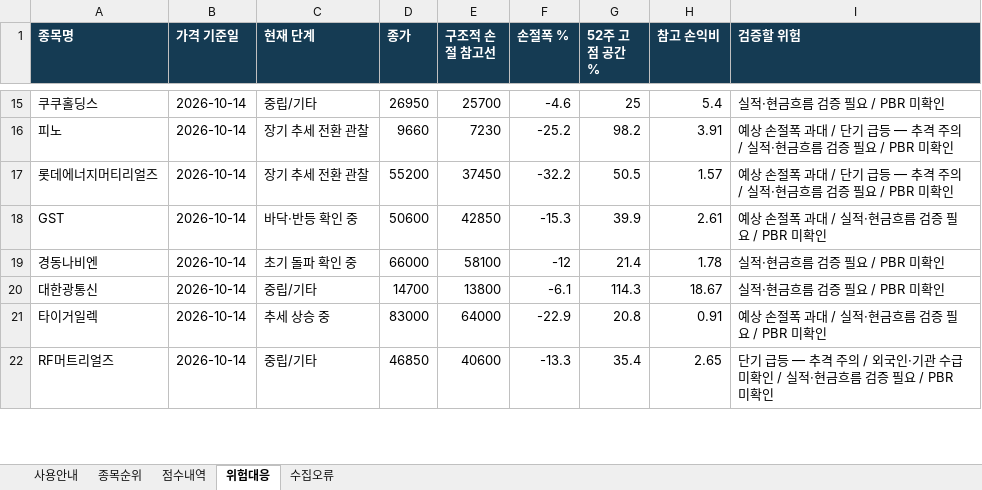
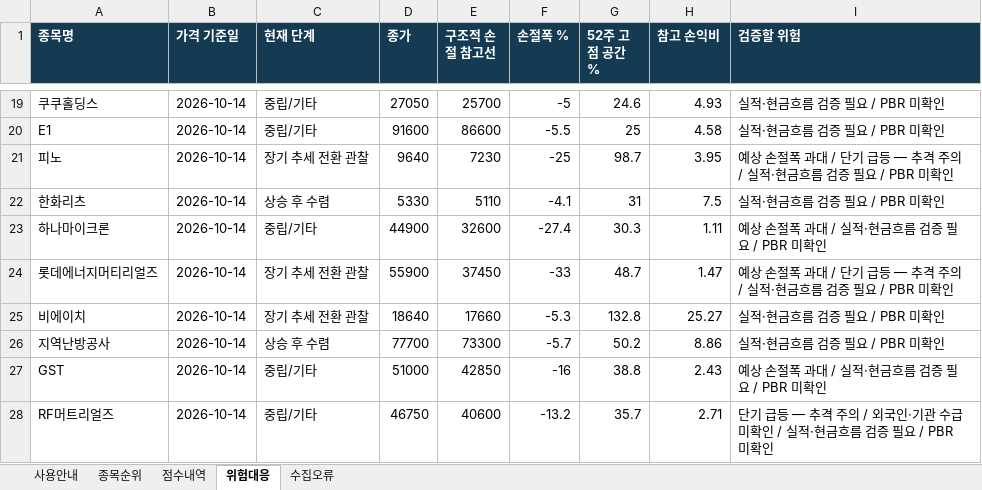
Before and after one commit to ykvic1/korean-stock-screener, an Excel workbook: docs/reports/latest.xlsx, sheet 위험대응, drawn as a sheet; only a part is shown, gaps mark what is left out; values as stored, in another font and other column widths than the file's, no borders; removed rows and columns are numbered as before the commit, all else as after; the diff covers the shown part only; the diff names each change by its address in the sheet, - before the commit and + after, or states it on an @@ line.

```diff
--- a/docs/reports/latest.xlsx (sheet 위험대응)
+++ b/docs/reports/latest.xlsx (sheet 위험대응)
-D19 (종가): 26950
+D19 (종가): 27050
-F19 (손절폭 %): -4.6
+F19 (손절폭 %): -5
-G19 (52주 고점 공간 %): 25
+G19 (52주 고점 공간 %): 24.6
-H19 (참고 손익비): 5.4
+H19 (참고 손익비): 4.93
+row 20: E1 | 2026-10-14 | 중립/기타 | 91600 | 86600 | -5.5 | 25 | 4.58 | 실적·현금흐름 검증 필요 / PBR 미확인
-D21 (종가): 9660
+D21 (종가): 9640
-F21 (손절폭 %): -25.2
+F21 (손절폭 %): -25
-G21 (52주 고점 공간 %): 98.2
+G21 (52주 고점 공간 %): 98.7
-H21 (참고 손익비): 3.91
+H21 (참고 손익비): 3.95
+row 22: 한화리츠 | 2026-10-14 | 상승 후 수렴 | 5330 | 5110 | -4.1 | 31 | 7.5 | 실적·현금흐름 검증 필요 / PBR 미확인
+row 23: 하나마이크론 | 2026-10-14 | 중립/기타 | 44900 | 32600 | -27.4 | 30.3 | 1.11 | 예상 손절폭 과대 / 실적·현금흐름 검증 필요 / PBR 미확인
-D24 (종가): 55200
+D24 (종가): 55900
-F24 (손절폭 %): -32.2
+F24 (손절폭 %): -33
-G24 (52주 고점 공간 %): 50.5
+G24 (52주 고점 공간 %): 48.7
-H24 (참고 손익비): 1.57
+H24 (참고 손익비): 1.47
+row 25: 비에이치 | 2026-10-14 | 장기 추세 전환 관찰 | 18640 | 17660 | -5.3 | 132.8 | 25.27 | 실적·현금흐름 검증 필요 / PBR 미확인
+row 26: 지역난방공사 | 2026-10-14 | 상승 후 수렴 | 77700 | 73300 | -5.7 | 50.2 | 8.86 | 실적·현금흐름 검증 필요 / PBR 미확인
-C27 (현재 단계): 바닥·반등 확인 중
+C27 (현재 단계): 중립/기타
-D27 (종가): 50600
+D27 (종가): 51000
-F27 (손절폭 %): -15.3
+F27 (손절폭 %): -16
-G27 (52주 고점 공간 %): 39.9
+G27 (52주 고점 공간 %): 38.8
-H27 (참고 손익비): 2.61
+H27 (참고 손익비): 2.43
-row 19: 경동나비엔 | 2026-10-14 | 초기 돌파 확인 중 | 66000 | 58100 | -12 | 21.4 | 1.78 | 실적·현금흐름 검증 필요 / PBR 미확인
-row 20: 대한광통신 | 2026-10-14 | 중립/기타 | 14700 | 13800 | -6.1 | 114.3 | 18.67 | 실적·현금흐름 검증 필요 / PBR 미확인
-row 21: 타이거일렉 | 2026-10-14 | 추세 상승 중 | 83000 | 64000 | -22.9 | 20.8 | 0.91 | 예상 손절폭 과대 / 실적·현금흐름 검증 필요 / PBR 미확인
-D28 (종가): 46850
+D28 (종가): 46750
-F28 (손절폭 %): -13.3
+F28 (손절폭 %): -13.2
-G28 (52주 고점 공간 %): 35.4
+G28 (52주 고점 공간 %): 35.7
-H28 (참고 손익비): 2.65
+H28 (참고 손익비): 2.71
```
Also changed, not shown: 54 added rows, 56 removed rows, 1 moved row and 163 edited cells elsewhere in this sheet, sheet 종목순위, sheet 점수내역, sheet 수집오류, sheet 사용안내, 4 other files.
